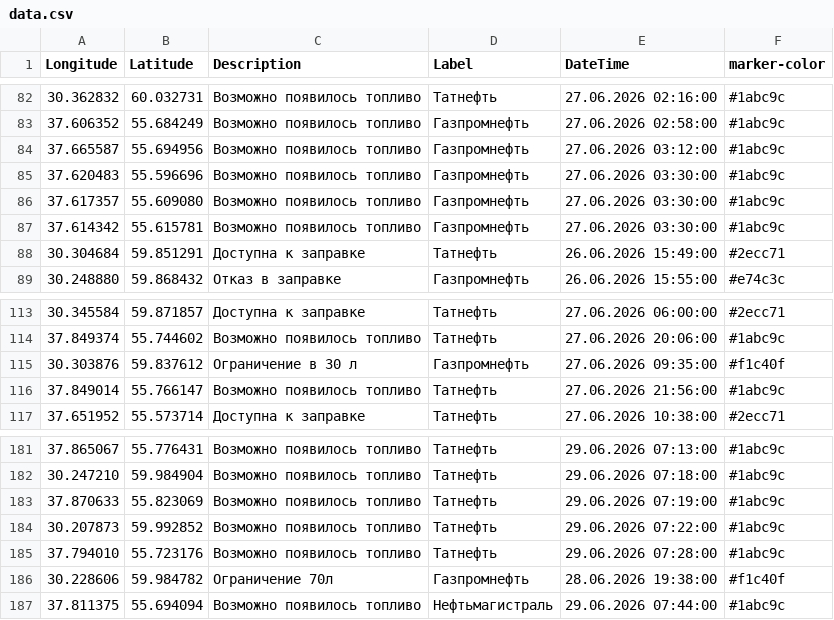
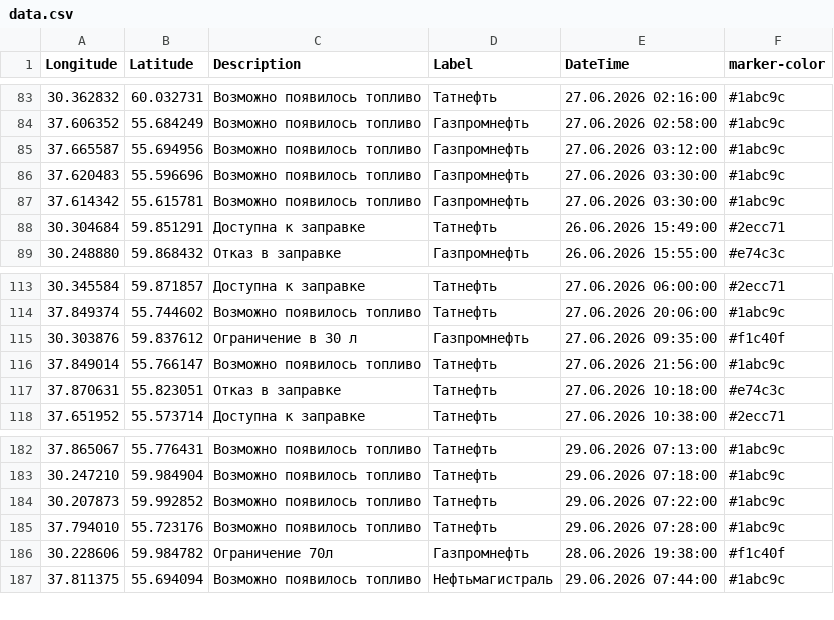
Before and after one commit to ProilKarpenko/Proil_AZS, a CSV file: data.csv, drawn as a sheet; only a part is shown, gaps mark what is left out; the diff covers the shown part only.

```diff
--- a/data.csv
+++ b/data.csv
@@ -85,3 +86,2 @@ Longitude;Latitude;Description;Label;DateTime;marker-color
 37.620483;55.596696;Возможно появилось топливо;Газпромнефть;27.06.2026 03:30:00;#1abc9c
-37.617357;55.609080;Возможно появилось топливо;Газпромнефть;27.06.2026 03:30:00;#1abc9c
 37.614342;55.615781;Возможно появилось топливо;Газпромнефть;27.06.2026 03:30:00;#1abc9c
@@ -116,2 +116,3 @@ Longitude;Latitude;Description;Label;DateTime;marker-color
 37.849014;55.766147;Возможно появилось топливо;Татнефть ;27.06.2026 21:56:00;#1abc9c
+37.870631;55.823051;Отказ в заправке;Татнефть ;27.06.2026 10:18:00;#e74c3c
 37.651952;55.573714;Доступна к заправке;Татнефть ;27.06.2026 10:38:00;#2ecc71
@@ -182,3 +183,2 @@ Longitude;Latitude;Description;Label;DateTime;marker-color
 30.247210;59.984904;Возможно появилось топливо;Татнефть ;29.06.2026 07:18:00;#1abc9c
-37.870633;55.823069;Возможно появилось топливо;Татнефть ;29.06.2026 07:19:00;#1abc9c
 30.207873;59.992852;Возможно появилось топливо;Татнефть ;29.06.2026 07:22:00;#1abc9c
```
Also changed, not shown: 7 added rows, 2 removed rows and 15 edited cells elsewhere in this file.
